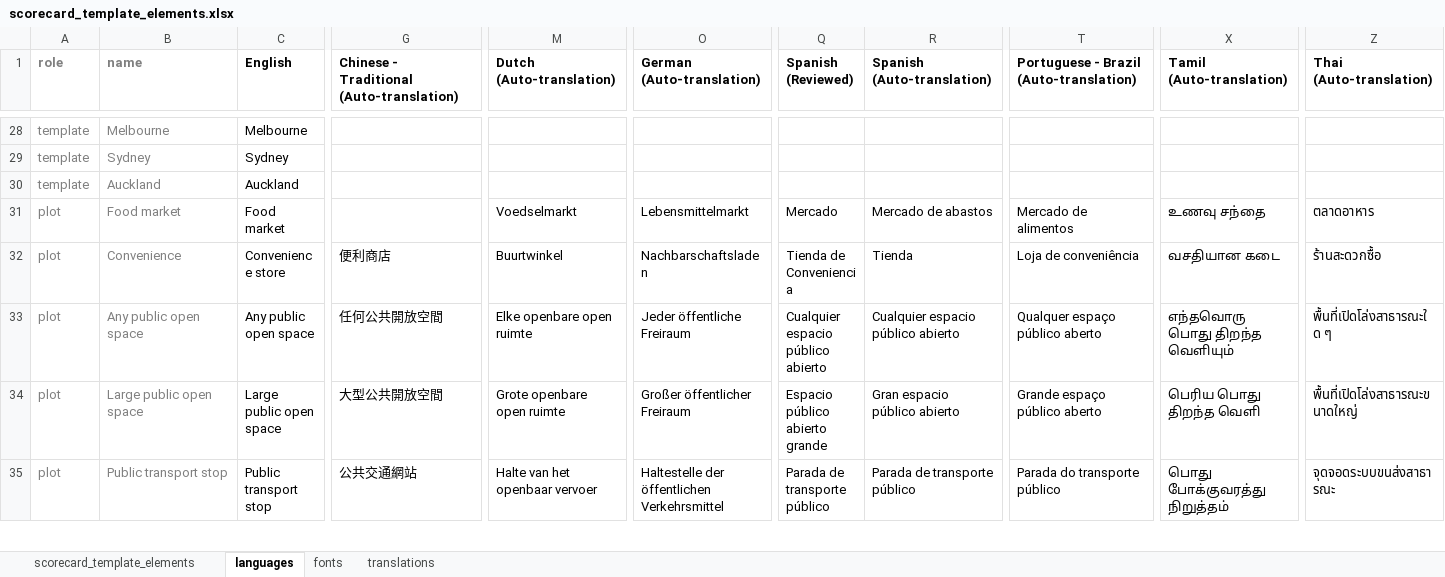
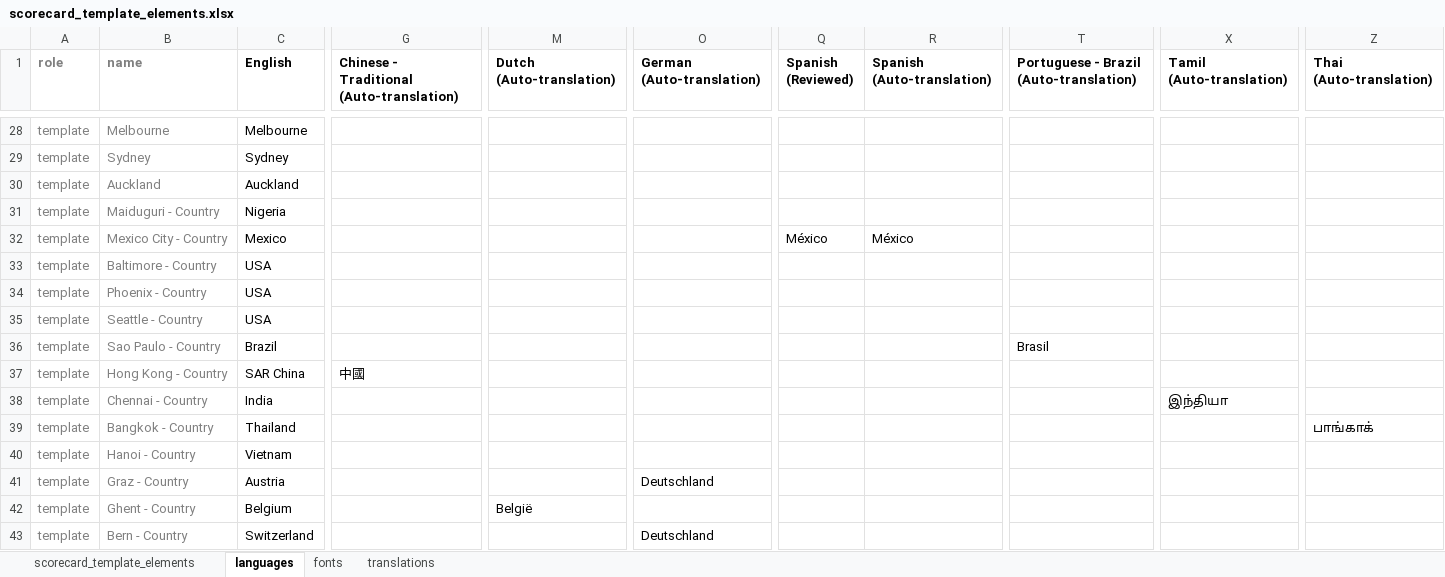
Before and after one commit to global-healthy-liveable-cities/global_scorecards, an Excel workbook: scorecard_template_elements.xlsx, sheet languages, drawn as a sheet; only a part is shown, gaps mark what is left out; the shorter side is filled out with more unchanged rows; values as stored, in another font and other column widths than the file's, no borders; conditional formats not drawn; rows hold the shown columns only; the diff covers the shown part only; the diff names each change by its address in the sheet, - before the commit and + after, or states it on an @@ line.

```diff
--- a/scorecard_template_elements.xlsx (sheet languages)
+++ b/scorecard_template_elements.xlsx (sheet languages)
+row 31: template | Maiduguri - Country | Nigeria
+row 32: template | Mexico City - Country | Mexico |  |  |  | México | México
+row 33: template | Baltimore - Country | USA
+row 34: template | Phoenix - Country | USA
+row 35: template | Seattle - Country | USA
+row 36: template | Sao Paulo - Country | Brazil |  |  |  |  |  | Brasil
+row 37: template | Hong Kong - Country | SAR China | 中國
+row 38: template | Chennai - Country | India |  |  |  |  |  |  | இந்தியா
+row 39: template | Bangkok - Country | Thailand |  |  |  |  |  |  |  | பாங்காக்
+row 40: template | Hanoi - Country | Vietnam
+row 41: template | Graz - Country | Austria |  |  | Deutschland
+row 42: template | Ghent - Country | Belgium |  | België
+row 43: template | Bern - Country | Switzerland |  |  | Deutschland
```
Also changed, not shown: 12 added rows and 10 edited cells elsewhere in this sheet, 1 other file.
